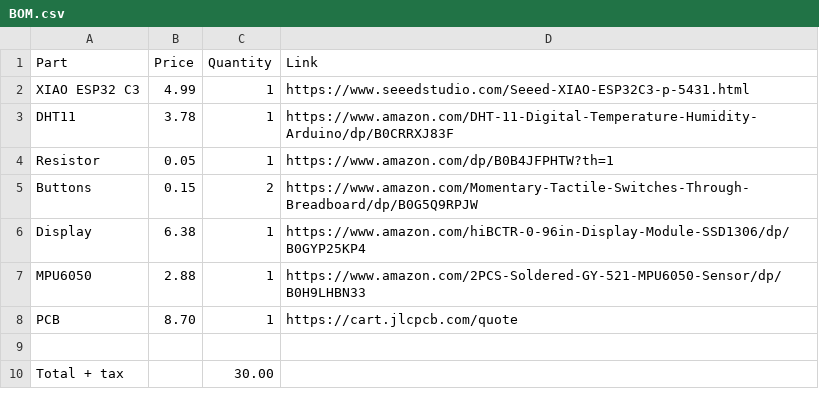
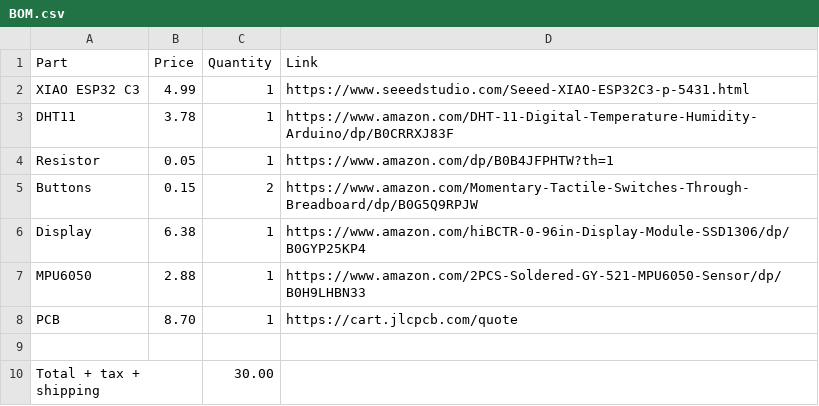
Before and after one commit to RyanDiemond/half-life, a CSV file: BOM.csv, drawn as a sheet; the diff names each change by its address in the sheet, - before the commit and + after, or states it on an @@ line.

Commit message:
Update BOM.csv

```diff
--- a/BOM.csv
+++ b/BOM.csv
-A10 (Part): Total + tax
+A10 (Part): Total + tax + shipping
```
